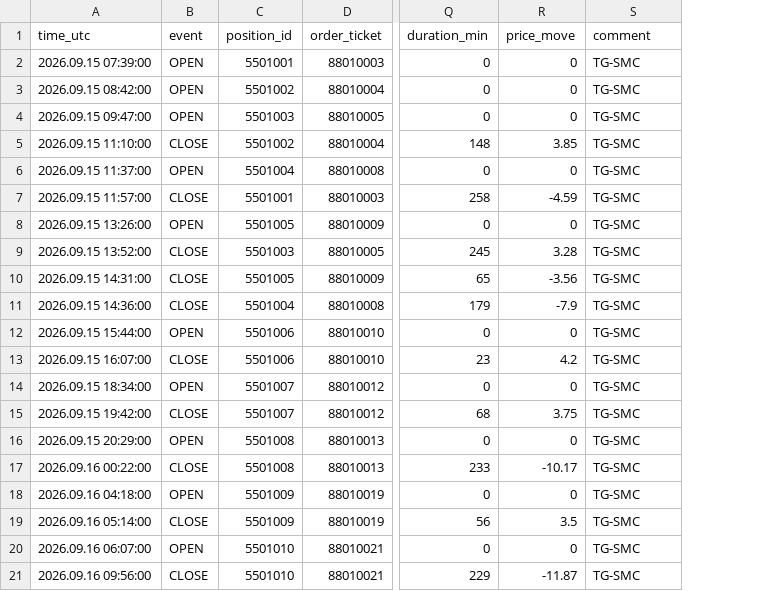
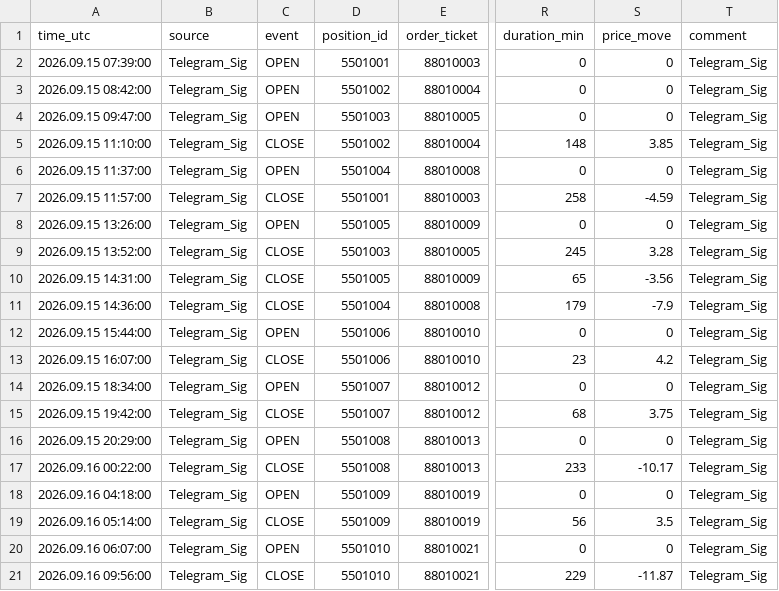
Before and after one commit to habeebpm/BlazerTest, a CSV file: ASPX/App_Data/TelegramSMC_Results.sample.csv, drawn as a sheet; only a part is shown, gaps mark what is left out; addresses are those after the commit; the diff names each change by its address in the sheet, - before the commit and + after, or states it on an @@ line.

```diff
--- a/ASPX/App_Data/TelegramSMC_Results.sample.csv
+++ b/ASPX/App_Data/TelegramSMC_Results.sample.csv
+column B (source), rows 2-21: all Telegram_Sig
-T2:T21 (comment): TG-SMC
+T2:T21 (comment): Telegram_Sig
```
Also changed, not shown: ASPX/App_Data/TelegramSMC_Signals.sample.csv, 11 other files.
